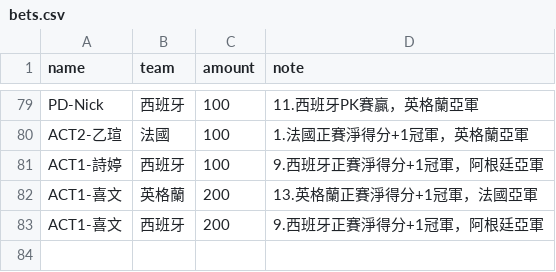
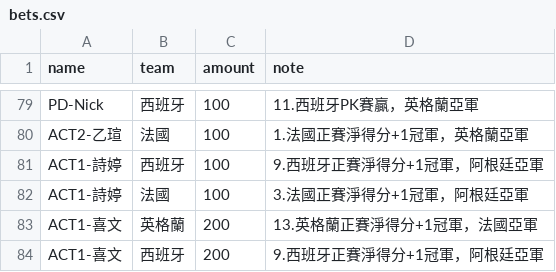
Before and after one commit to xavier-2026/2026-worldcup-final4, a CSV file: data/bets.csv, drawn as a sheet; only a part is shown, gaps mark what is left out; the diff names each change by its address in the sheet, - before the commit and + after, or states it on an @@ line.

Commit message:
bets.csv 업데이트

```diff
--- a/data/bets.csv
+++ b/data/bets.csv
+row 82: ACT1-詩婷 | 法國 | 100 | 3.法國正賽淨得分+1冠軍，阿根廷亞軍
```
